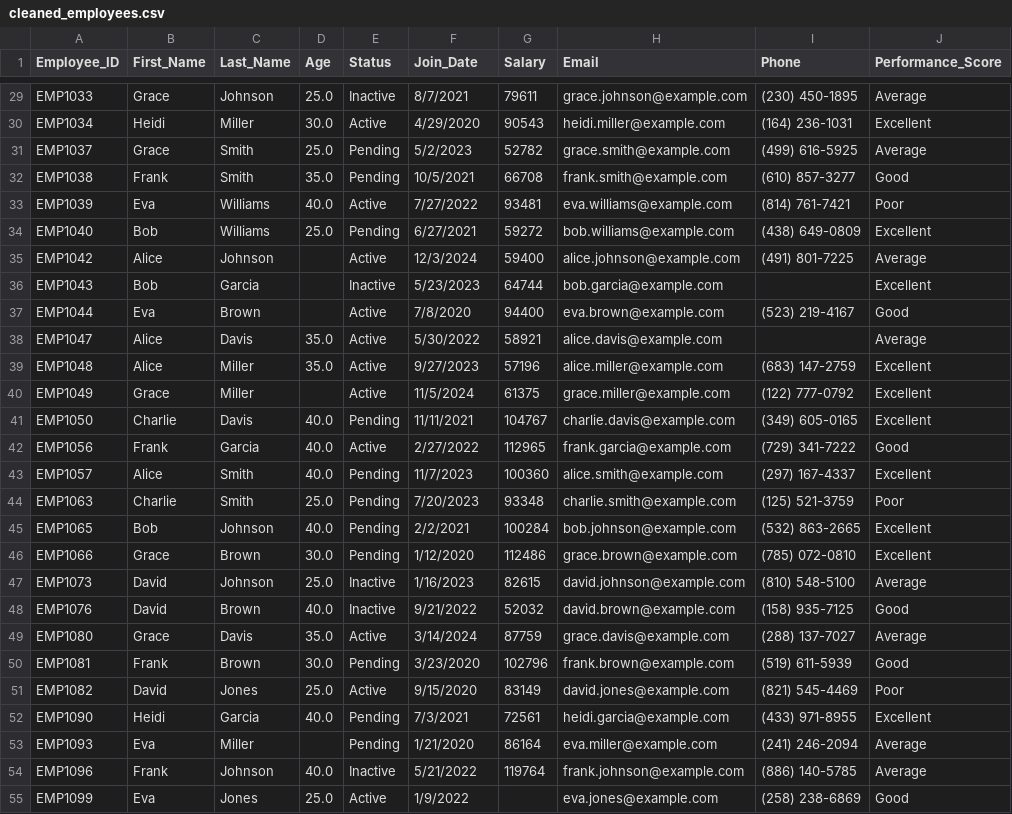
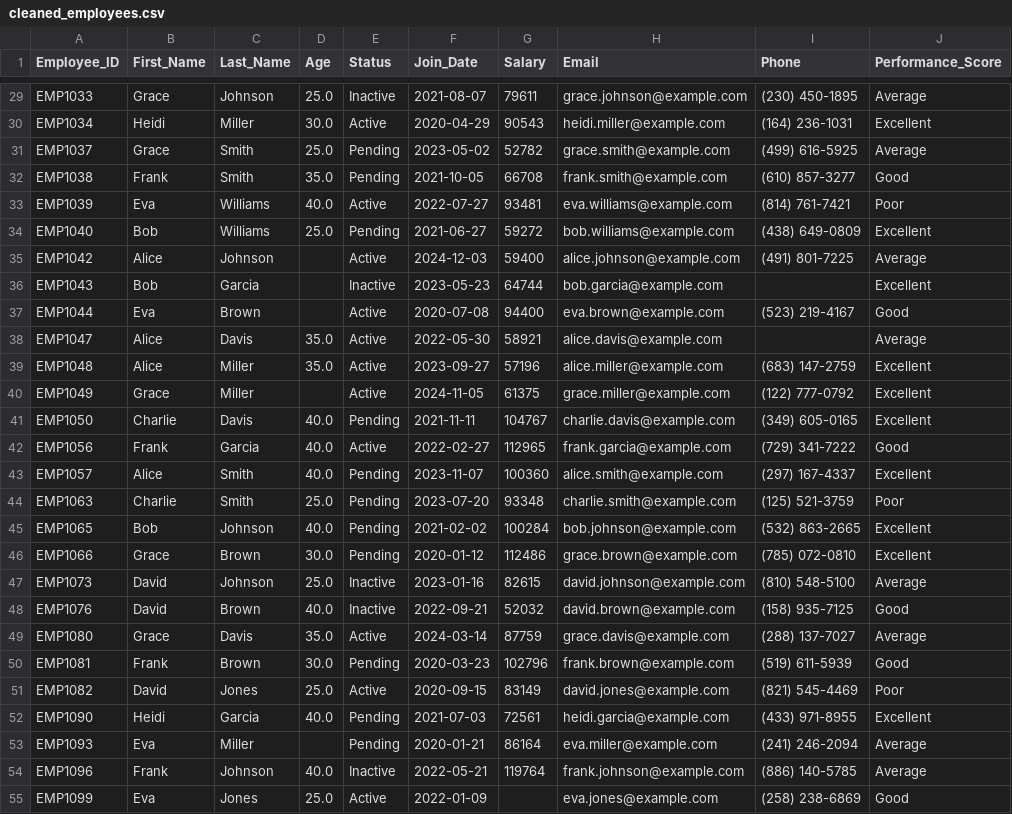
Before and after one commit to Satwik-16/HR_Agent, a CSV file: data/processed/cleaned_employees.csv, drawn as a sheet; only a part is shown, gaps mark what is left out; the diff covers the shown part only; the diff names each change by its address in the sheet, - before the commit and + after, or states it on an @@ line.

```diff
--- a/data/processed/cleaned_employees.csv
+++ b/data/processed/cleaned_employees.csv
-F29 (Join_Date): 8/7/2021
+F29 (Join_Date): 2021-08-07
-F30 (Join_Date): 4/29/2020
+F30 (Join_Date): 2020-04-29
-F31 (Join_Date): 5/2/2023
+F31 (Join_Date): 2023-05-02
-F32 (Join_Date): 10/5/2021
+F32 (Join_Date): 2021-10-05
-F33 (Join_Date): 7/27/2022
+F33 (Join_Date): 2022-07-27
-F34 (Join_Date): 6/27/2021
+F34 (Join_Date): 2021-06-27
-F35 (Join_Date): 12/3/2024
+F35 (Join_Date): 2024-12-03
-F36 (Join_Date): 5/23/2023
+F36 (Join_Date): 2023-05-23
-F37 (Join_Date): 7/8/2020
+F37 (Join_Date): 2020-07-08
-F38 (Join_Date): 5/30/2022
+F38 (Join_Date): 2022-05-30
-F39 (Join_Date): 9/27/2023
+F39 (Join_Date): 2023-09-27
-F40 (Join_Date): 11/5/2024
+F40 (Join_Date): 2024-11-05
-F41 (Join_Date): 11/11/2021
+F41 (Join_Date): 2021-11-11
-F42 (Join_Date): 2/27/2022
+F42 (Join_Date): 2022-02-27
-F43 (Join_Date): 11/7/2023
+F43 (Join_Date): 2023-11-07
-F44 (Join_Date): 7/20/2023
+F44 (Join_Date): 2023-07-20
-F45 (Join_Date): 2/2/2021
+F45 (Join_Date): 2021-02-02
-F46 (Join_Date): 1/12/2020
+F46 (Join_Date): 2020-01-12
-F47 (Join_Date): 1/16/2023
+F47 (Join_Date): 2023-01-16
-F48 (Join_Date): 9/21/2022
+F48 (Join_Date): 2022-09-21
-F49 (Join_Date): 3/14/2024
+F49 (Join_Date): 2024-03-14
-F50 (Join_Date): 3/23/2020
+F50 (Join_Date): 2020-03-23
-F51 (Join_Date): 9/15/2020
+F51 (Join_Date): 2020-09-15
-F52 (Join_Date): 7/3/2021
+F52 (Join_Date): 2021-07-03
-F53 (Join_Date): 1/21/2020
+F53 (Join_Date): 2020-01-21
-F54 (Join_Date): 5/21/2022
+F54 (Join_Date): 2022-05-21
-F55 (Join_Date): 1/9/2022
+F55 (Join_Date): 2022-01-09
```
Also changed, not shown: 37 edited cells elsewhere in this file, 19 other files.
